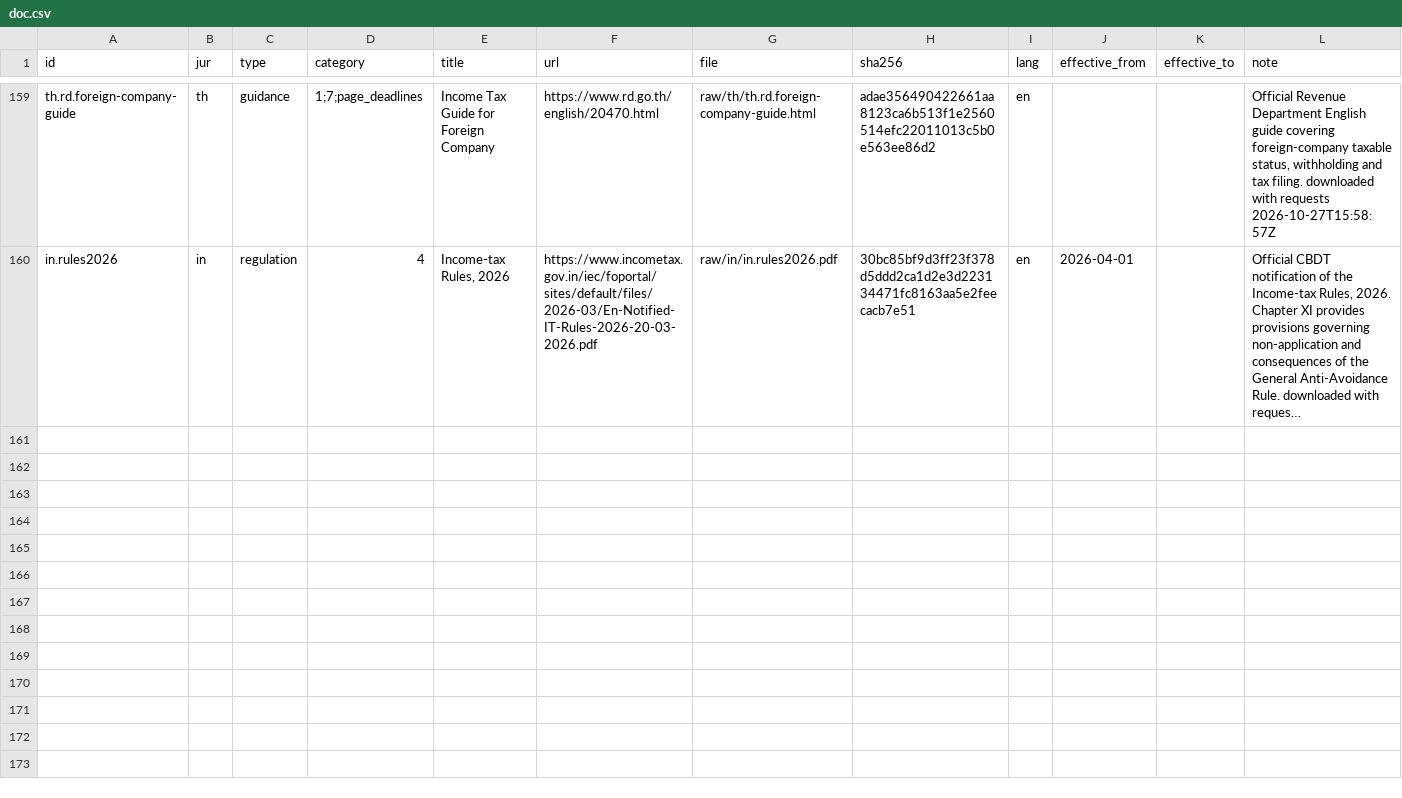
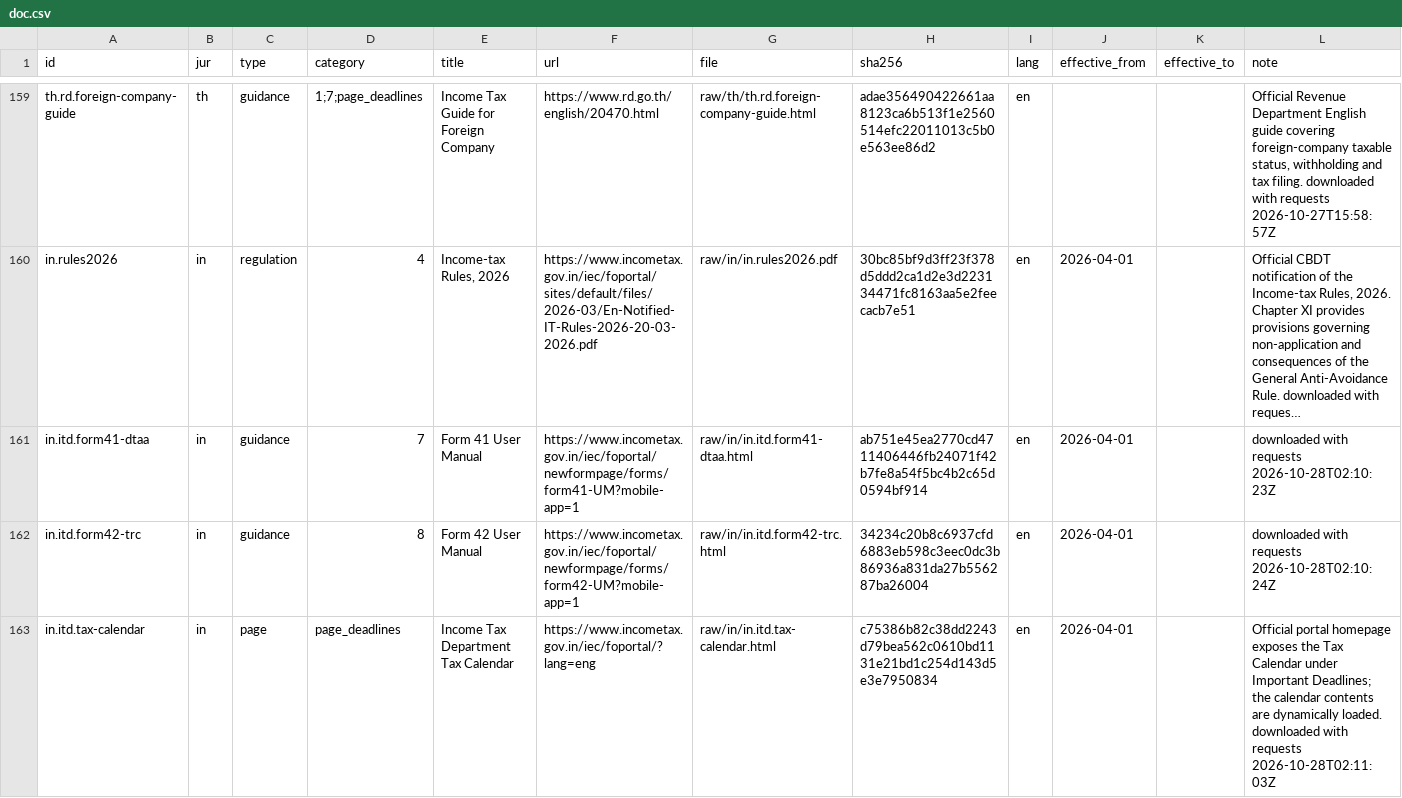
Before and after one commit to ZhihongWu-dev/Asia-Tax-AI-Agent, a CSV file: database/doc.csv, drawn as a sheet; only a part is shown, gaps mark what is left out; long unchanged cells end in …; the diff names each change by its address in the sheet, - before the commit and + after, or states it on an @@ line.

Commit message:
feat(database): add India treaty relief procedures

```diff
--- a/database/doc.csv
+++ b/database/doc.csv
+row 161: in.itd.form41-dtaa | in | guidance | 7 | Form 41 User Manual | https://www.incometax.gov.in/iec/foportal/newformpage/forms/form41-UM?mobile-app=1 | raw/in/in.itd.form41-dtaa.html | ab751e45ea2770cd4711406446fb24071f42b7fe8a54f5bc4b2c65d0594bf914 | en | 2026-04-01 |  | downloaded with requests 2026-10-28T02:10:23Z
+row 162: in.itd.form42-trc | in | guidance | 8 | Form 42 User Manual | https://www.incometax.gov.in/iec/foportal/newformpage/forms/form42-UM?mobile-app=1 | raw/in/in.itd.form42-trc.html | 34234c20b8c6937cfd6883eb598c3eec0dc3b86936a831da27b556287ba26004 | en | 2026-04-01 |  | downloaded with requests 2026-10-28T02:10:24Z
+row 163: in.itd.tax-calendar | in | page | page_deadlines | Income Tax Department Tax Calendar | https://www.incometax.gov.in/iec/foportal/?lang=eng | raw/in/in.itd.tax-calendar.html | c75386b82c38dd2243d79bea562c0610bd1131e21bd1c254d143d5e3e7950834 | en | 2026-04-01 |  | Official portal homepage exposes the Tax Calendar under Important Deadlines; the calendar contents are dynamically loaded. downloaded with requests 2026-10-28T02:11:03Z
```
Also changed, not shown: database/files.csv, 10 other files.
